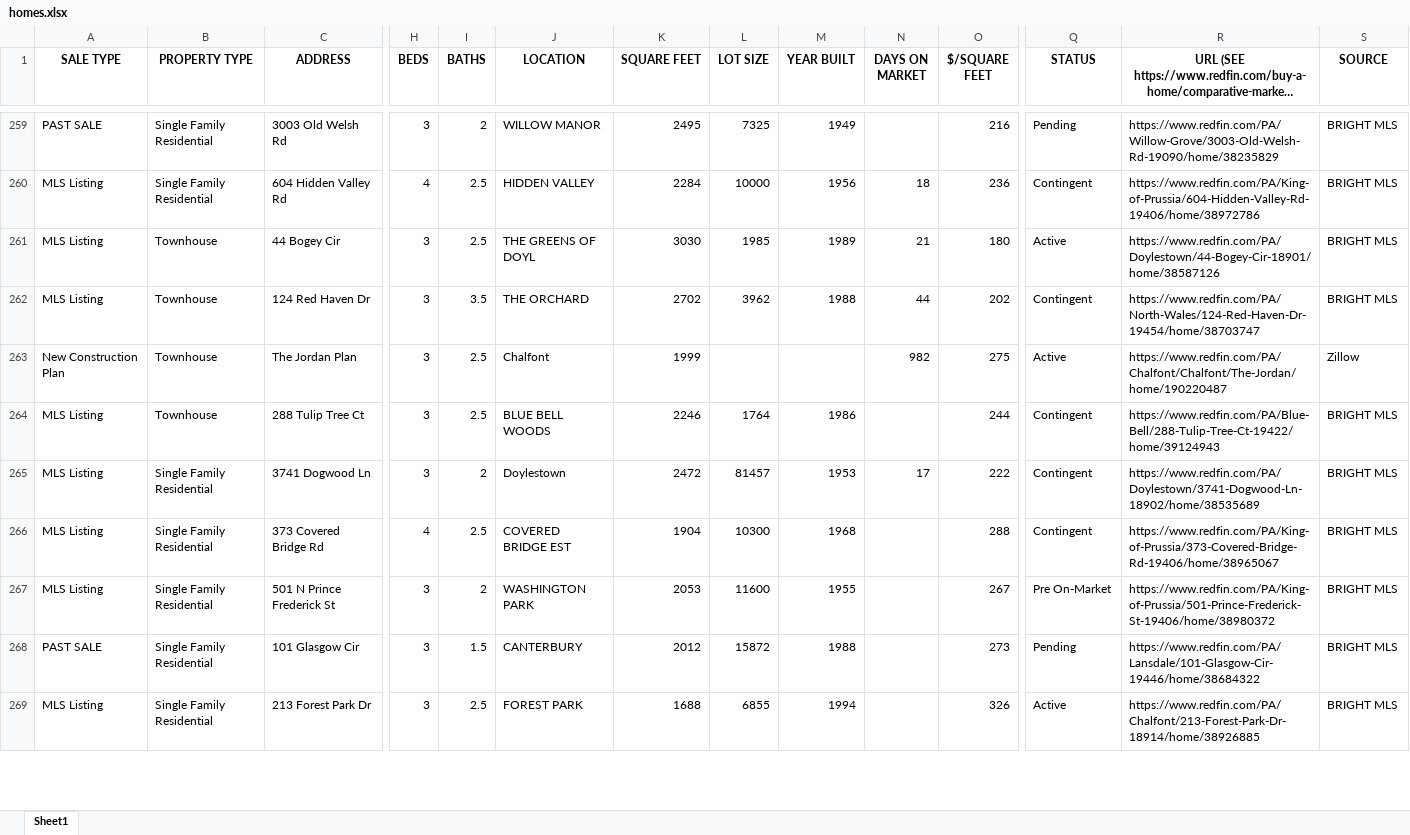
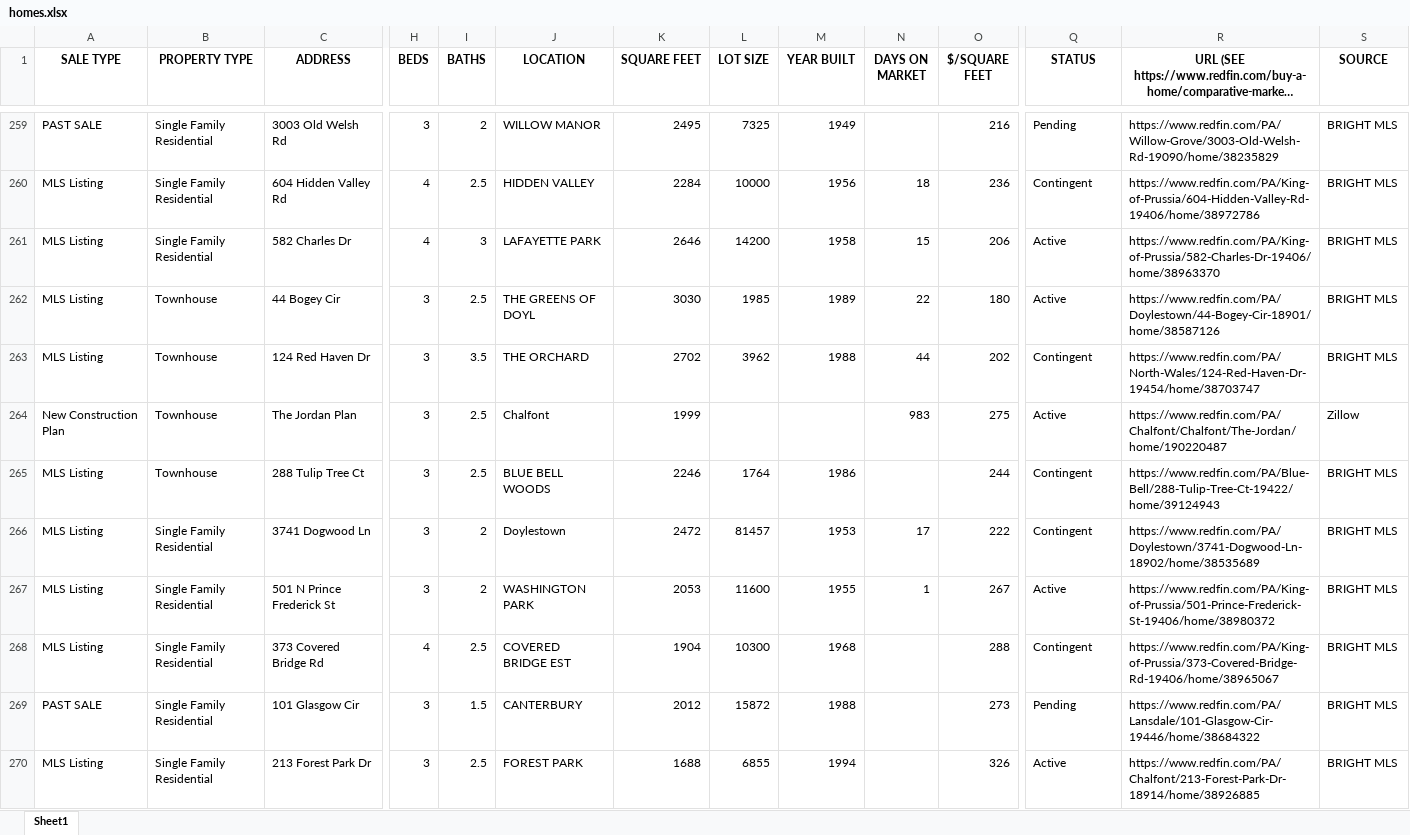
Before and after one commit to Hacker-2004/home-finder, an Excel workbook: homes.xlsx, sheet Sheet1, drawn as a sheet; only a part is shown, gaps mark what is left out; long unchanged cells end in …; values as stored, in another font and other column widths than the file's, no borders; removed rows and columns are numbered as before the commit, all else as after; rows hold the shown columns only; the diff covers the shown part only; the diff names each change by its address in the sheet, - before the commit and + after, or states it on an @@ line.

```diff
--- a/homes.xlsx (sheet Sheet1)
+++ b/homes.xlsx (sheet Sheet1)
+row 261: MLS Listing | Single Family Residential | 582 Charles Dr | 4 | 3 | LAFAYETTE PARK | 2646 | 14200 | 1958 | 15 | 206 | Active | https://www.redfin.com/PA/King-of-Prussia/582-Charles-Dr-19406/home/38963370 | BRIGHT MLS
-N262 (DAYS ON MARKET): 21
+N262 (DAYS ON MARKET): 22
-N264 (DAYS ON MARKET): 982
+N264 (DAYS ON MARKET): 983
+row 267: MLS Listing | Single Family Residential | 501 N Prince Frederick St | 3 | 2 | WASHINGTON PARK | 2053 | 11600 | 1955 | 1 | 267 | Active | https://www.redfin.com/PA/King-of-Prussia/501-Prince-Frederick-St-19406/home/38980372 | BRIGHT MLS
-row 267: MLS Listing | Single Family Residential | 501 N Prince Frederick St | 3 | 2 | WASHINGTON PARK | 2053 | 11600 | 1955 |  | 267 | Pre On-Market | https://www.redfin.com/PA/King-of-Prussia/501-Prince-Frederick-St-19406/home/38980372 | BRIGHT MLS
```
Also changed, not shown: 2 removed rows and 146 edited cells elsewhere in this sheet, 1 other file.
